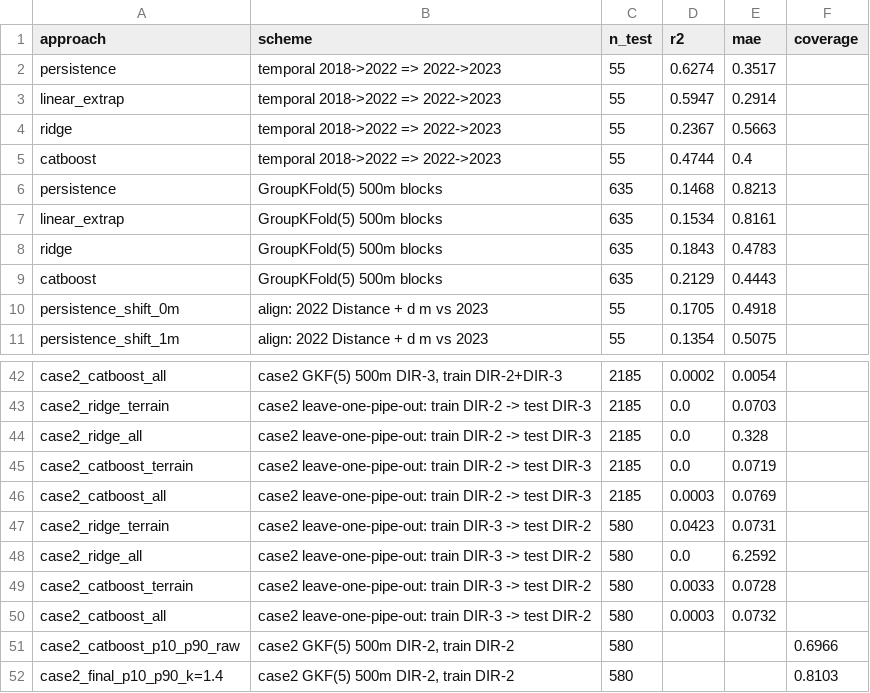
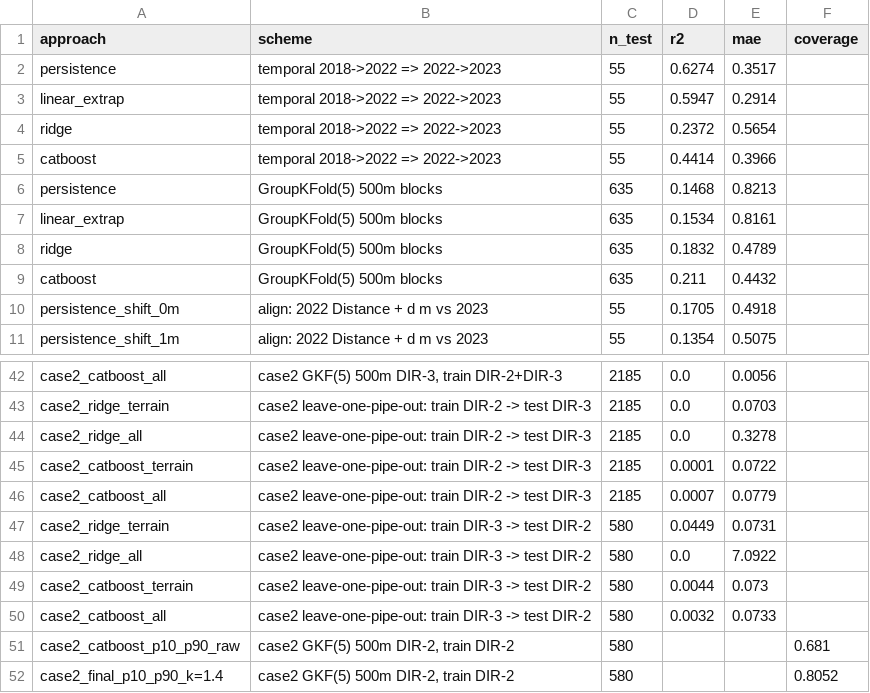
Before and after one commit to l1n0n/InnoGlobalHack_PipeTwin, a CSV file: reports/metrics.csv, drawn as a sheet; only a part is shown, gaps mark what is left out; the diff covers the shown part only; the diff names each change by its address in the sheet, - before the commit and + after, or states it on an @@ line.

```diff
--- a/reports/metrics.csv
+++ b/reports/metrics.csv
-D4 (r2): 0.2367
+D4 (r2): 0.2372
-E4 (mae): 0.5663
+E4 (mae): 0.5654
-D5 (r2): 0.4744
+D5 (r2): 0.4414
-E5 (mae): 0.4
+E5 (mae): 0.3966
-D8 (r2): 0.1843
+D8 (r2): 0.1832
-E8 (mae): 0.4783
+E8 (mae): 0.4789
-D9 (r2): 0.2129
+D9 (r2): 0.211
-E9 (mae): 0.4443
+E9 (mae): 0.4432
-D42 (r2): 0.0002
+D42 (r2): 0.0
-E42 (mae): 0.0054
+E42 (mae): 0.0056
-E44 (mae): 0.328
+E44 (mae): 0.3278
-D45 (r2): 0.0
+D45 (r2): 0.0001
-E45 (mae): 0.0719
+E45 (mae): 0.0722
-D46 (r2): 0.0003
+D46 (r2): 0.0007
-E46 (mae): 0.0769
+E46 (mae): 0.0779
-D47 (r2): 0.0423
+D47 (r2): 0.0449
-E48 (mae): 6.2592
+E48 (mae): 7.0922
-D49 (r2): 0.0033
+D49 (r2): 0.0044
-E49 (mae): 0.0728
+E49 (mae): 0.073
-D50 (r2): 0.0003
+D50 (r2): 0.0032
-E50 (mae): 0.0732
+E50 (mae): 0.0733
-F51 (coverage): 0.6966
+F51 (coverage): 0.681
-F52 (coverage): 0.8103
+F52 (coverage): 0.8052
```
Also changed, not shown: 31 edited cells elsewhere in this file, reports/importance.csv, reports/intervals.csv, 20 other files.
